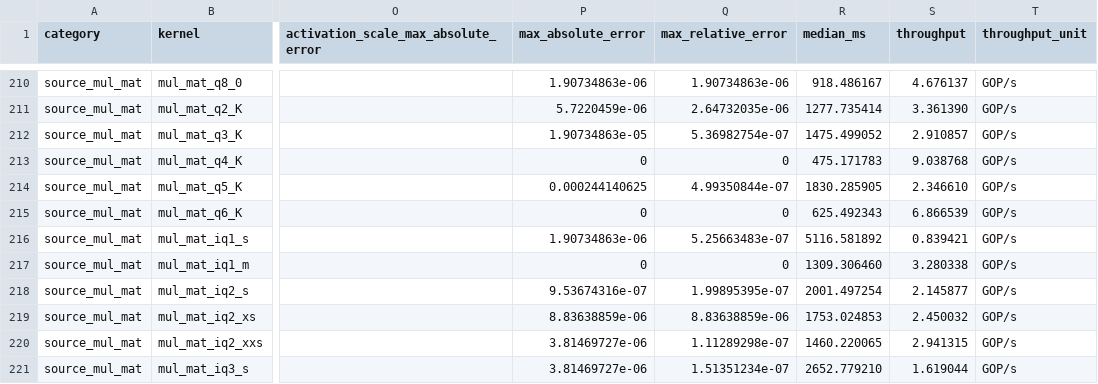
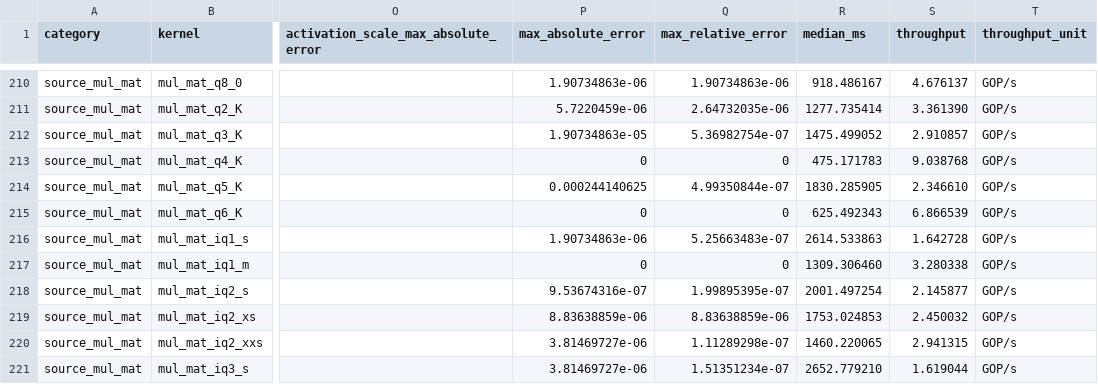
Before and after one commit to zzyu5/Weft, a CSV file: report/weft-kernel-performance.csv, drawn as a sheet; only a part is shown, gaps mark what is left out; the diff covers the shown part only; the diff names each change by its address in the sheet, - before the commit and + after, or states it on an @@ line.

```diff
--- a/report/weft-kernel-performance.csv
+++ b/report/weft-kernel-performance.csv
-R216 (median_ms): 5116.581892
+R216 (median_ms): 2614.533863
-S216 (throughput): 0.839421
+S216 (throughput): 1.642728
```
Also changed, not shown: 20 edited cells elsewhere in this file, 17 other files.
